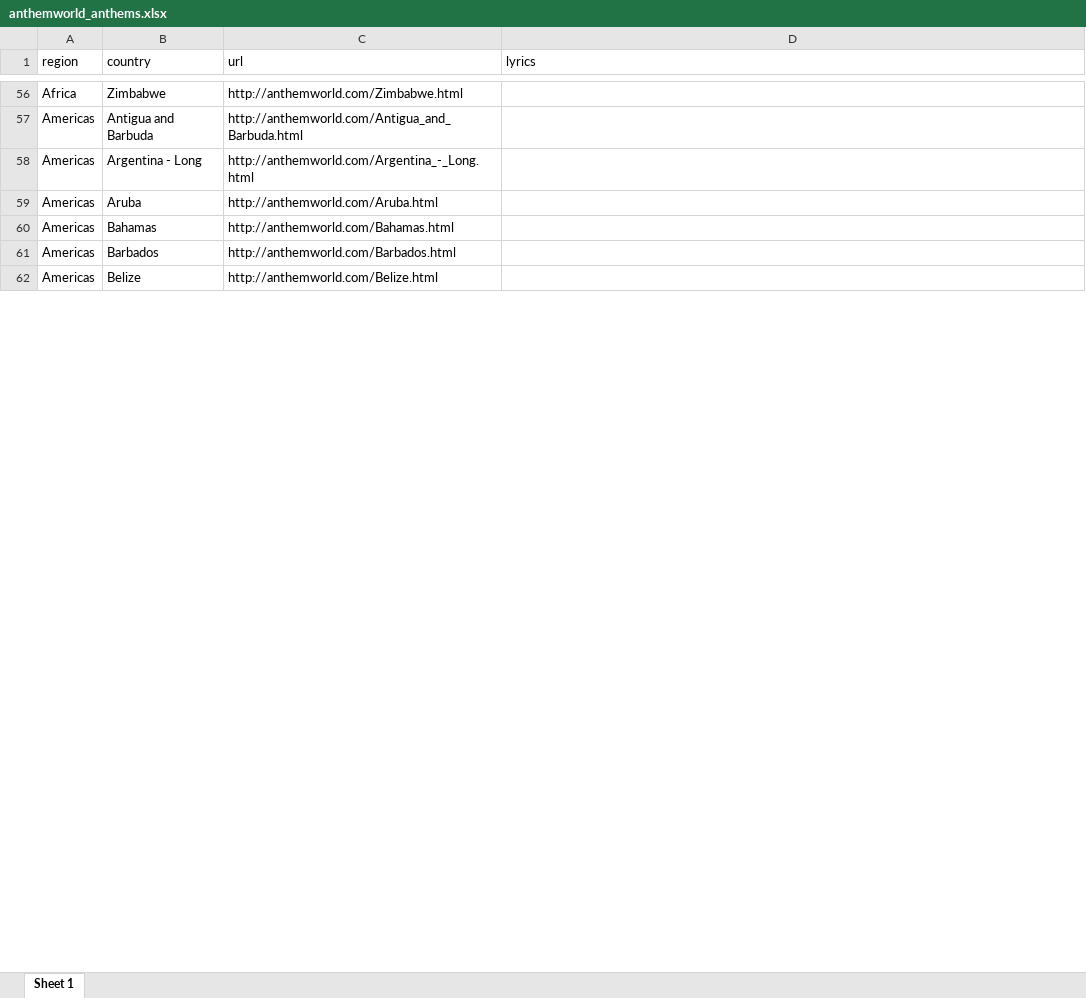
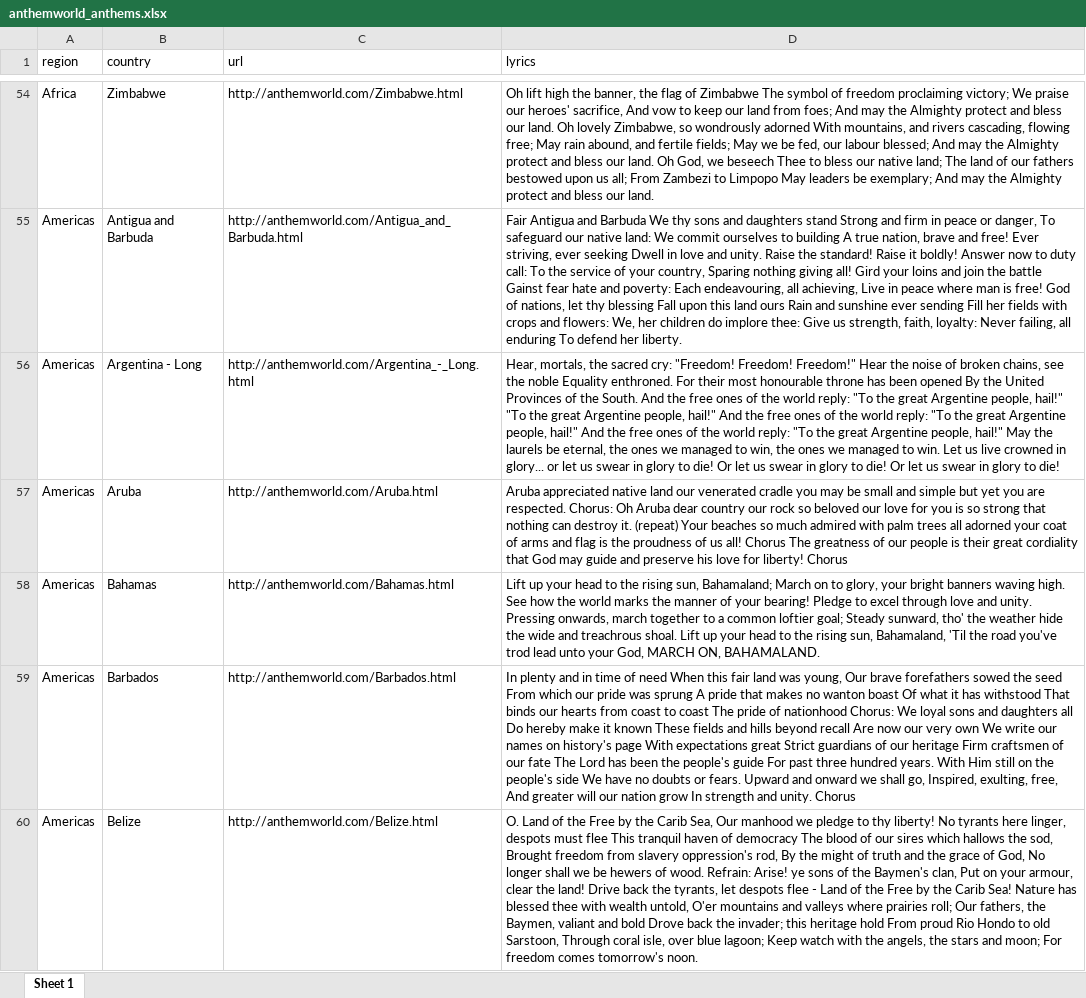
Before and after one commit to BarryHaworth/Anthems, an Excel workbook: data/anthemworld_anthems.xlsx, sheet Sheet 1, drawn as a sheet; only a part is shown, gaps mark what is left out; values as stored, in another font and other column widths than the file's, no borders; addresses are those after the commit; the diff covers the shown part only; the diff names each change by its address in the sheet, - before the commit and + after, or states it on an @@ line.

Commit message:
Read Anthemworld lyrics from Spreadsheet

```diff
--- a/data/anthemworld_anthems.xlsx (sheet Sheet 1)
+++ b/data/anthemworld_anthems.xlsx (sheet Sheet 1)
-D54 (lyrics): (empty)
+D54 (lyrics): Oh lift high the banner, the flag of Zimbabwe The symbol of freedom proclaiming victory; We praise our heroes' sacrifice, And vow to keep our land from foes; And may the Almighty protect and bless our land. Oh lovely Zimbabwe, so wondrously adorned With mountains, and rivers cascading, flowing free; May rain abound, and fertile fields; May we be fed, our labour blessed; And may the Almighty protect and bless our land. Oh God, we beseech Thee to bless our native land; The land of our fathers bestowed upon us all; From Zambezi to Limpopo May leaders be exemplary; And may the Almighty protect and bless our land.
-D55 (lyrics): (empty)
+D55 (lyrics): Fair Antigua and Barbuda We thy sons and daughters stand Strong and firm in peace or danger, To safeguard our native land: We commit ourselves to building A true nation, brave and free! Ever striving, ever seeking Dwell in love and unity. Raise the standard! Raise it boldly! Answer now to duty call: To the service of your country, Sparing nothing giving all! Gird your loins and join the battle Gainst fear hate and poverty: Each endeavouring, all achieving, Live in peace where man is free! God of nations, let thy blessing Fall upon this land ours Rain and sunshine ever sending Fill her fields with crops and flowers: We, her children do implore thee: Give us strength, faith, loyalty: Never failing, all enduring To defend her liberty.
-D56 (lyrics): (empty)
+D56 (lyrics): Hear, mortals, the sacred cry: "Freedom! Freedom! Freedom!" Hear the noise of broken chains, see the noble Equality enthroned. For their most honourable throne has been opened By the United Provinces of the South. And the free ones of the world reply: "To the great Argentine people, hail!" "To the great Argentine people, hail!" And the free ones of the world reply: "To the great Argentine people, hail!" And the free ones of the world reply: "To the great Argentine people, hail!" May the laurels be eternal, the ones we managed to win, the ones we managed to win. Let us live crowned in glory... or let us swear in glory to die! Or let us swear in glory to die! Or let us swear in glory to die!
-D57 (lyrics): (empty)
+D57 (lyrics): Aruba appreciated native land our venerated cradle you may be small and simple but yet you are respected. Chorus: Oh Aruba dear country our rock so beloved our love for you is so strong that nothing can destroy it. (repeat) Your beaches so much admired with palm trees all adorned your coat of arms and flag is the proudness of us all! Chorus The greatness of our people is their great cordiality that God may guide and preserve his love for liberty! Chorus
-D58 (lyrics): (empty)
+D58 (lyrics): Lift up your head to the rising sun, Bahamaland; March on to glory, your bright banners waving high. See how the world marks the manner of your bearing! Pledge to excel through love and unity. Pressing onwards, march together to a common loftier goal; Steady sunward, tho' the weather hide the wide and treachrous shoal. Lift up your head to the rising sun, Bahamaland, 'Til the road you've trod lead unto your God, MARCH ON, BAHAMALAND.
-D59 (lyrics): (empty)
+D59 (lyrics): In plenty and in time of need When this fair land was young, Our brave forefathers sowed the seed From which our pride was sprung A pride that makes no wanton boast Of what it has withstood That binds our hearts from coast to coast The pride of nationhood Chorus: We loyal sons and daughters all Do hereby make it known These fields and hills beyond recall Are now our very own We write our names on history's page With expectations great Strict guardians of our heritage Firm craftsmen of our fate The Lord has been the people's guide For past three hundred years. With Him still on the people's side We have no doubts or fears. Upward and onward we shall go, Inspired, exulting, free, And greater will our nation grow In strength and unity. Chorus
-D60 (lyrics): (empty)
+D60 (lyrics): O. Land of the Free by the Carib Sea, Our manhood we pledge to thy liberty! No tyrants here linger, despots must flee This tranquil haven of democracy The blood of our sires which hallows the sod, Brought freedom from slavery oppression's rod, By the might of truth and the grace of God, No longer shall we be hewers of wood. Refrain: Arise! ye sons of the Baymen's clan, Put on your armour, clear the land! Drive back the tyrants, let despots flee - Land of the Free by the Carib Sea! Nature has blessed thee with wealth untold, O'er mountains and valleys where prairies roll; Our fathers, the Baymen, valiant and bold Drove back the invader; this heritage hold From proud Rio Hondo to old Sarstoon, Through coral isle, over blue lagoon; Keep watch with the angels, the stars and moon; For freedom comes tomorrow's noon.
```
Also changed, not shown: 2 removed rows and 210 edited cells elsewhere in this sheet, 1 other file.
